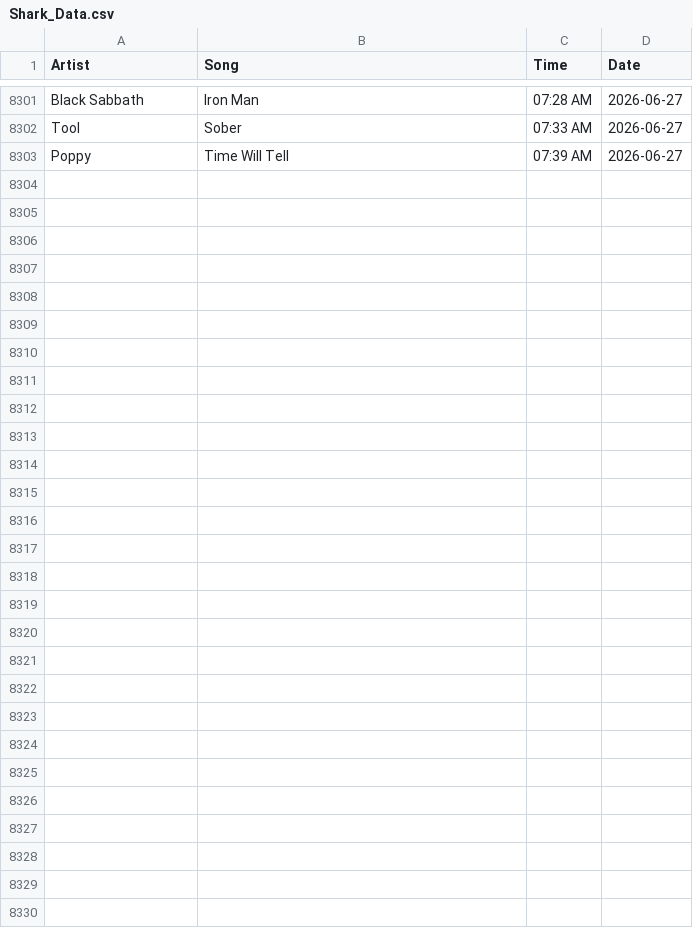
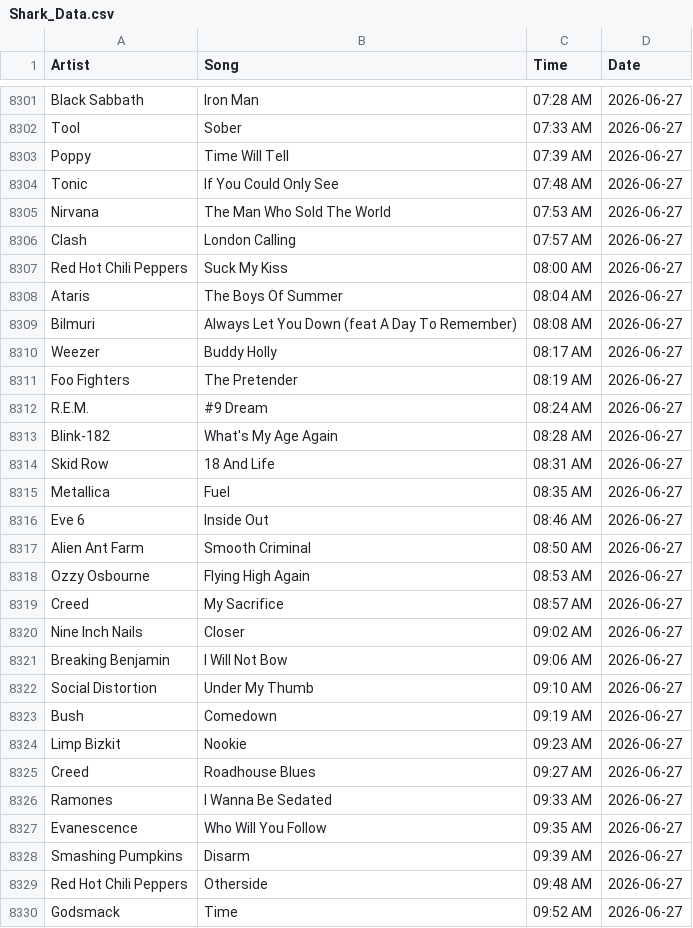
Before and after one commit to PeytonJStrack/WWSK-Song-Analysis-And-Dashboard, a CSV file: data/Shark_Data.csv, drawn as a sheet; only a part is shown, gaps mark what is left out; the diff names each change by its address in the sheet, - before the commit and + after, or states it on an @@ line.

```diff
--- a/data/Shark_Data.csv
+++ b/data/Shark_Data.csv
+row 8304: Tonic | If You Could Only See | 07:48 AM | 2026-06-27
+row 8305: Nirvana | The Man Who Sold The World | 07:53 AM | 2026-06-27
+row 8306: Clash | London Calling | 07:57 AM | 2026-06-27
+row 8307: Red Hot Chili Peppers | Suck My Kiss | 08:00 AM | 2026-06-27
+row 8308: Ataris | The Boys Of Summer | 08:04 AM | 2026-06-27
+row 8309: Bilmuri | Always Let You Down (feat A Day To Remember) | 08:08 AM | 2026-06-27
+row 8310: Weezer | Buddy Holly | 08:17 AM | 2026-06-27
+row 8311: Foo Fighters | The Pretender | 08:19 AM | 2026-06-27
+row 8312: R.E.M. | #9 Dream | 08:24 AM | 2026-06-27
+row 8313: Blink-182 | What's My Age Again | 08:28 AM | 2026-06-27
+row 8314: Skid Row | 18 And Life | 08:31 AM | 2026-06-27
+row 8315: Metallica | Fuel | 08:35 AM | 2026-06-27
+row 8316: Eve 6 | Inside Out | 08:46 AM | 2026-06-27
+row 8317: Alien Ant Farm | Smooth Criminal | 08:50 AM | 2026-06-27
+row 8318: Ozzy Osbourne | Flying High Again | 08:53 AM | 2026-06-27
+row 8319: Creed | My Sacrifice | 08:57 AM | 2026-06-27
+row 8320: Nine Inch Nails | Closer | 09:02 AM | 2026-06-27
+row 8321: Breaking Benjamin | I Will Not Bow | 09:06 AM | 2026-06-27
+row 8322: Social Distortion | Under My Thumb | 09:10 AM | 2026-06-27
+row 8323: Bush | Comedown | 09:19 AM | 2026-06-27
+row 8324: Limp Bizkit | Nookie | 09:23 AM | 2026-06-27
+row 8325: Creed | Roadhouse Blues | 09:27 AM | 2026-06-27
+row 8326: Ramones | I Wanna Be Sedated | 09:33 AM | 2026-06-27
+row 8327: Evanescence | Who Will You Follow | 09:35 AM | 2026-06-27
+row 8328: Smashing Pumpkins | Disarm | 09:39 AM | 2026-06-27
+row 8329: Red Hot Chili Peppers | Otherside | 09:48 AM | 2026-06-27
+row 8330: Godsmack | Time | 09:52 AM | 2026-06-27
```
